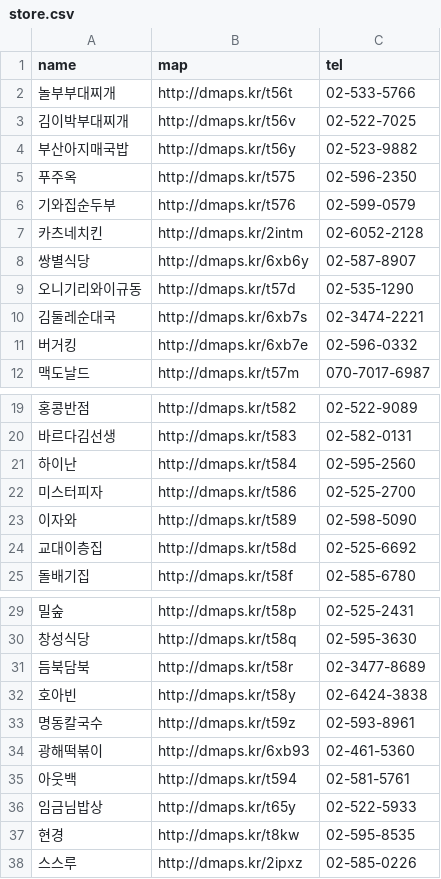
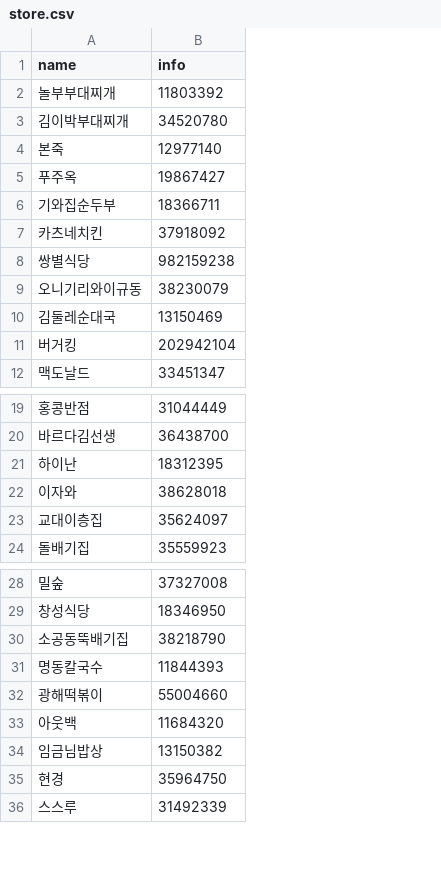
Before and after one commit to moonspam/Node-Study-lunch, a CSV file: csv/store.csv, drawn as a sheet; only a part is shown, gaps mark what is left out; removed rows and columns are numbered as before the commit, all else as after; the diff names each change by its address in the sheet, - before the commit and + after, or states it on an @@ line.

Commit message:
change ux and store infomation

```diff
--- a/csv/store.csv
+++ b/csv/store.csv
-column B (map), rows 2-12: http://dmaps.kr/t56t | http://dmaps.kr/t56v | http://dmaps.kr/t56y | http://dmaps.kr/t575 | http://dmaps.kr/t576 | http://dmaps.kr/2intm | http://dmaps.kr/6xb6y | http://dmaps.kr/t57d | http://dmaps.kr/6xb7s | http://dmaps.kr/6xb7e | http://dmaps.kr/t57m; rows 19-21: http://dmaps.kr/t582 | http://dmaps.kr/t583 | http://dmaps.kr/t584; rows 23-25: http://dmaps.kr/t589 | http://dmaps.kr/t58d | http://dmaps.kr/t58f; rows 29-31: http://dmaps.kr/t58p | http://dmaps.kr/t58q | http://dmaps.kr/t58r; rows 33-38: http://dmaps.kr/t59z | http://dmaps.kr/6xb93 | http://dmaps.kr/t594 | http://dmaps.kr/t65y | http://dmaps.kr/t8kw | http://dmaps.kr/2ipxz
-column C (tel), rows 2-12: 02-533-5766 | 02-522-7025 | 02-523-9882 | 02-596-2350 | 02-599-0579 | 02-6052-2128 | 02-587-8907 | 02-535-1290 | 02-3474-2221 | 02-596-0332 | 070-7017-6987; rows 19-21: 02-522-9089 | 02-582-0131 | 02-595-2560; rows 23-25: 02-598-5090 | 02-525-6692 | 02-585-6780; rows 29-31: 02-525-2431 | 02-595-3630 | 02-3477-8689; rows 33-38: 02-593-8961 | 02-461-5360 | 02-581-5761 | 02-522-5933 | 02-595-8535 | 02-585-0226
+column B (info), rows 2-12: 11803392 | 34520780 | 12977140 | 19867427 | 18366711 | 37918092 | 982159238 | 38230079 | 13150469 | 202942104 | 33451347; rows 19-24: 31044449 | 36438700 | 18312395 | 38628018 | 35624097 | 35559923; rows 28-36: 37327008 | 18346950 | 38218790 | 11844393 | 55004660 | 11684320 | 13150382 | 35964750 | 31492339
-A4 (name): 부산아지매국밥
+A4 (name): 본죽
-row 22: 미스터피자 | http://dmaps.kr/t586 | 02-525-2700
-A30 (name): 듬북담북
+A30 (name): 소공동뚝배기집
-row 32: 호아빈 | http://dmaps.kr/t58y | 02-6424-3838
```
Also changed, not shown: 3 other files.
